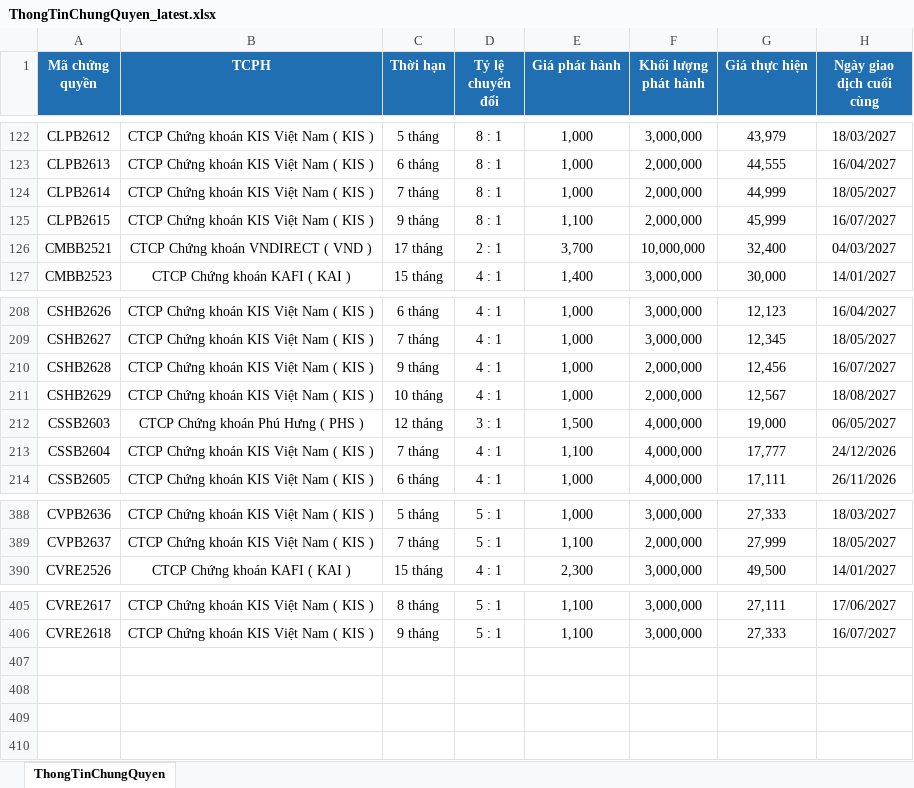
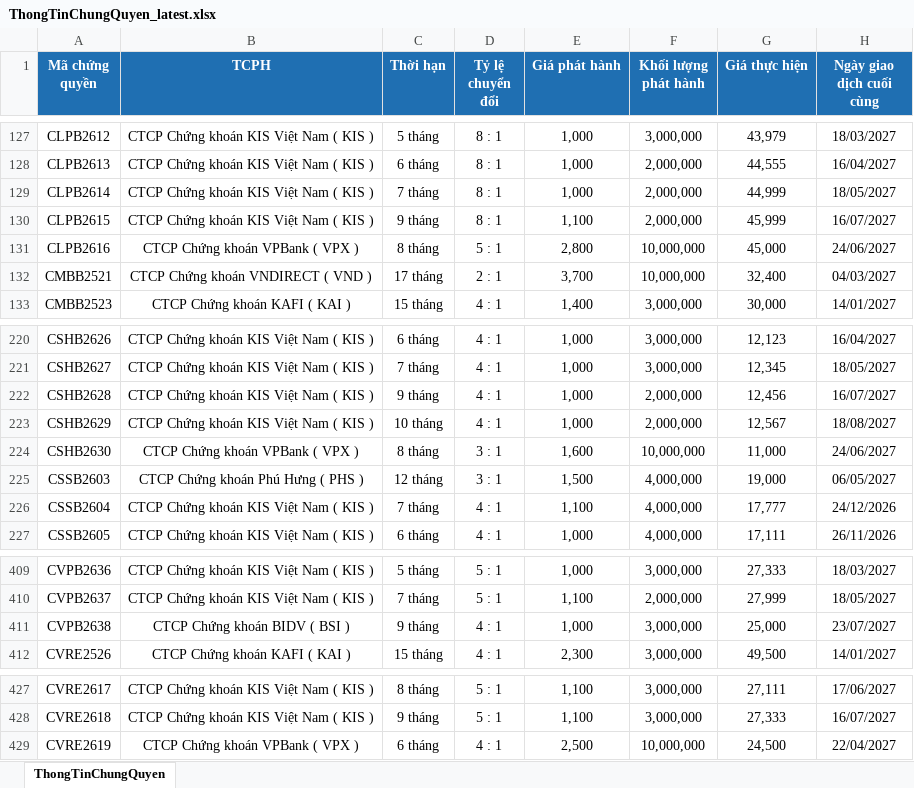
Before and after one commit to FTU-kudo/Vietstock_CW_bot, an Excel workbook: docs/downloads/ThongTinChungQuyen_latest.xlsx, sheet ThongTinChungQuyen, drawn as a sheet; only a part is shown, gaps mark what is left out; values as stored, in another font and other column widths than the file's, no borders; the diff covers the shown part only; the diff names each change by its address in the sheet, - before the commit and + after, or states it on an @@ line.

```diff
--- a/docs/downloads/ThongTinChungQuyen_latest.xlsx (sheet ThongTinChungQuyen)
+++ b/docs/downloads/ThongTinChungQuyen_latest.xlsx (sheet ThongTinChungQuyen)
+row 131: CLPB2616 | CTCP Chứng khoán VPBank ( VPX ) | 8 tháng | 5 : 1 | 2,800 | 10,000,000 | 45,000 | 24/06/2027
+row 224: CSHB2630 | CTCP Chứng khoán VPBank ( VPX ) | 8 tháng | 3 : 1 | 1,600 | 10,000,000 | 11,000 | 24/06/2027
+row 411: CVPB2638 | CTCP Chứng khoán BIDV ( BSI ) | 9 tháng | 4 : 1 | 1,000 | 3,000,000 | 25,000 | 23/07/2027
+row 429: CVRE2619 | CTCP Chứng khoán VPBank ( VPX ) | 6 tháng | 4 : 1 | 2,500 | 10,000,000 | 24,500 | 22/04/2027
```
Also changed, not shown: 19 added rows elsewhere in this sheet, docs/downloads/KetQuaGiaoDich_latest.xlsx, 3 other files.
